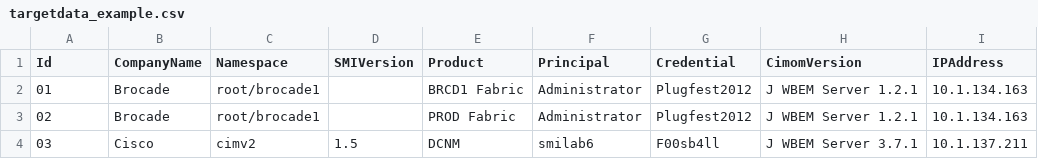
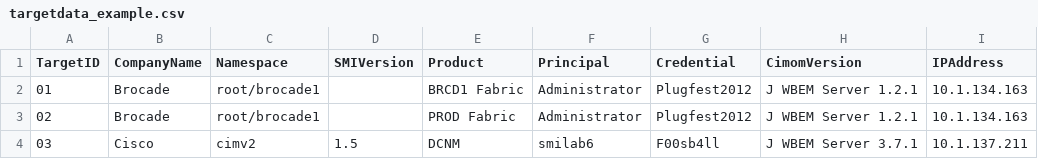
Before and after one commit to KSchopmeyer/smipyping, a CSV file: targetdata_example.csv (was smipyping/targetdata_example.csv), drawn as a sheet; only a part is shown; the diff names each change by its address in the sheet, - before the commit and + after, or states it on an @@ line.

```diff
--- a/smipyping/targetdata_example.csv
+++ b/targetdata_example.csv
-A1: Id
+A1: TargetID
```
Also changed, not shown: 8 other files.
